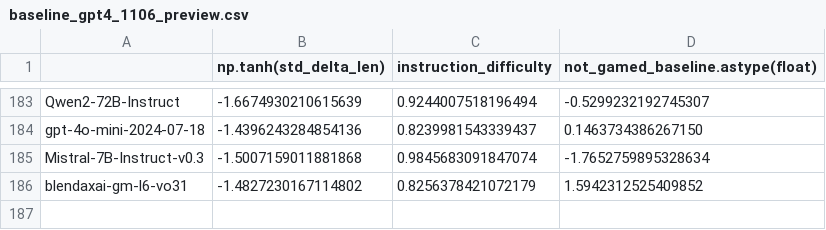
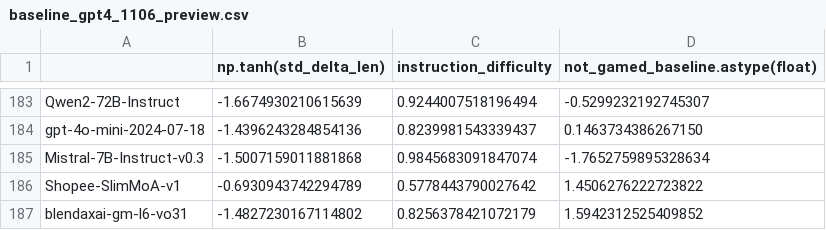
Before and after one commit to tatsu-lab/alpaca_eval, a CSV file: src/alpaca_eval/metrics/weights/weighted_alpaca_eval_gpt4_turbo/length_controlled_v1/baseline_gpt4_1106_preview.csv, drawn as a sheet; only a part is shown, gaps mark what is left out.

```diff
--- a/src/alpaca_eval/metrics/weights/weighted_alpaca_eval_gpt4_turbo/length_controlled_v1/baseline_gpt4_1106_preview.csv
+++ b/src/alpaca_eval/metrics/weights/weighted_alpaca_eval_gpt4_turbo/length_controlled_v1/baseline_gpt4_1106_preview.csv
@@ -185,2 +185,3 @@ gpt-4o-mini-2024-07-18,-1.4396243284854136,0.8239981543339437,0.1463734386267150
 Mistral-7B-Instruct-v0.3,-1.5007159011881868,0.9845683091847074,-1.7652759895328634
+Shopee-SlimMoA-v1,-0.6930943742294789,0.5778443790027642,1.4506276222723822
 blendaxai-gm-l6-vo31,-1.4827230167114802,0.8256378421072179,1.5942312525409852
```
Also changed, not shown: src/alpaca_eval/leaderboards/data_AlpacaEval_2/weighted_alpaca_eval_gpt4_turbo_leaderboard.csv, 3 other files.
